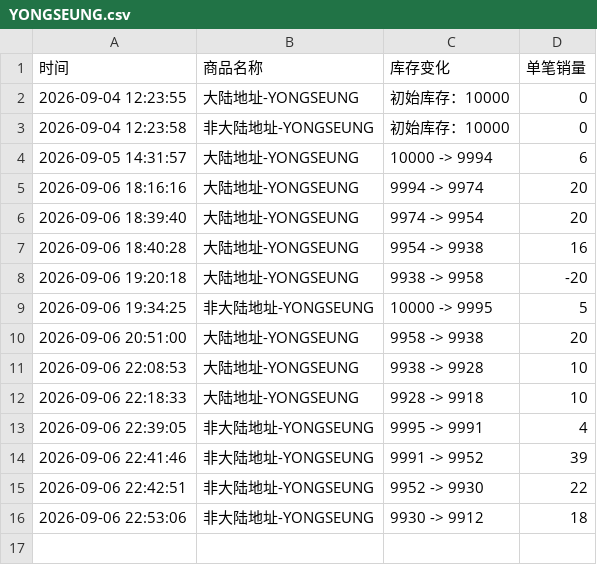
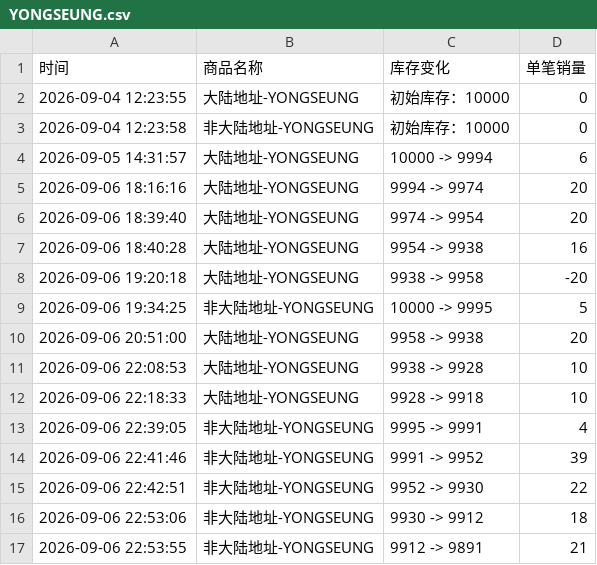
Before and after one commit to Juineii/verivery_imini0906, a CSV file: YONGSEUNG.csv, drawn as a sheet; the diff names each change by its address in the sheet, - before the commit and + after, or states it on an @@ line.

Commit message:
自动更新数据 2026-09-06 22:54:15

```diff
--- a/YONGSEUNG.csv
+++ b/YONGSEUNG.csv
+row 17: 2026-09-06 22:53:55 | 非大陆地址-YONGSEUNG | 9912 -> 9891 | 21
```
